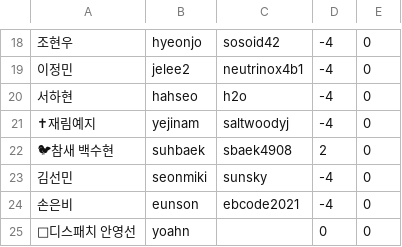
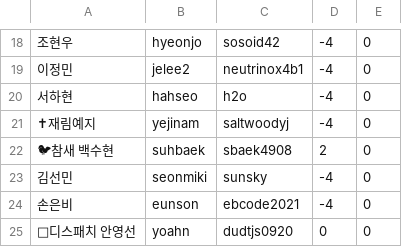
Before and after one commit to 0D0S/odos, a CSV file: doc/solved.csv, drawn as a sheet; only a part is shown, gaps mark what is left out.

Commit message:
:memo: 영선 백준 아이디 추가

```diff
--- a/doc/solved.csv
+++ b/doc/solved.csv
@@ -24,2 +24,2 @@
 손은비,eunson,ebcode2021,-4,0
-📸디스패치 안영선,yoahn,,0,0
+📸디스패치 안영선,yoahn,dudtjs0920,0,0
```
